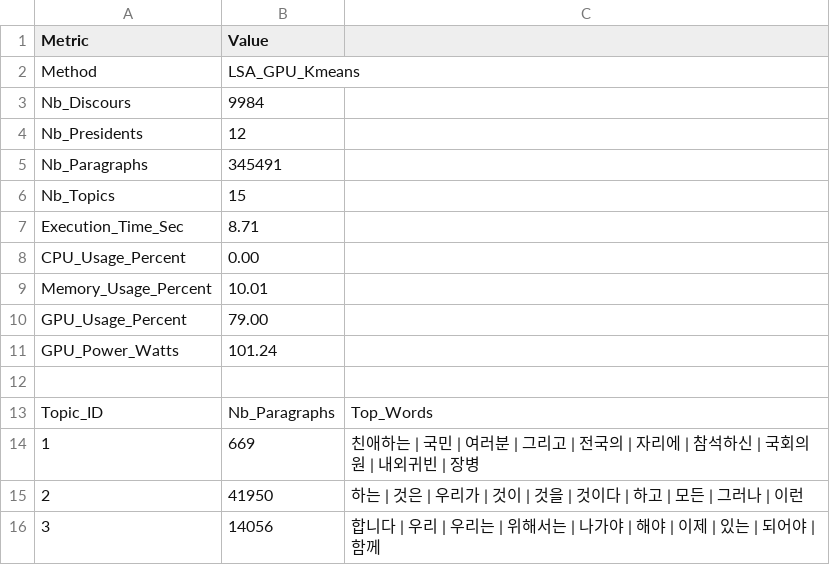
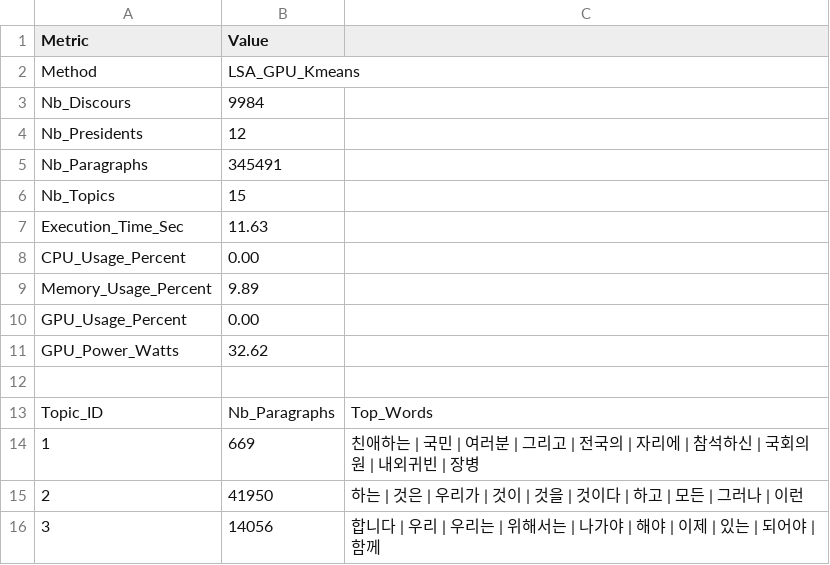
Before and after one commit to MarcelALng/recit_coree_TAL, a TSV file: lsa_gpu_15topics_results.tsv, drawn as a sheet; only a part is shown.

```diff
--- a/lsa_gpu_15topics_results.tsv
+++ b/lsa_gpu_15topics_results.tsv
@@ -6,7 +6,7 @@ Nb_Paragraphs	345491
 Nb_Topics	15
-Execution_Time_Sec	8.71
+Execution_Time_Sec	11.63
 CPU_Usage_Percent	0.00
-Memory_Usage_Percent	10.01
-GPU_Usage_Percent	79.00
-GPU_Power_Watts	101.24
+Memory_Usage_Percent	9.89
+GPU_Usage_Percent	0.00
+GPU_Power_Watts	32.62
 
```
Also changed, not shown: lda_15topics_results.tsv, lda_15topics_results_translated.tsv, 6 other files.
